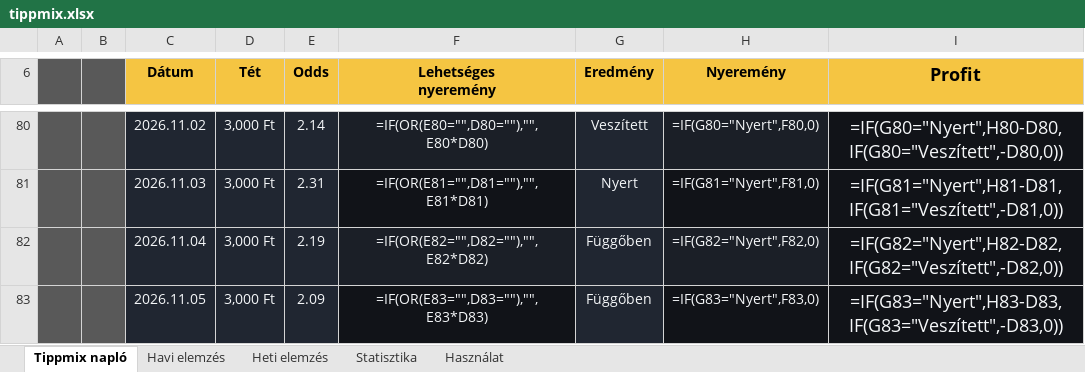
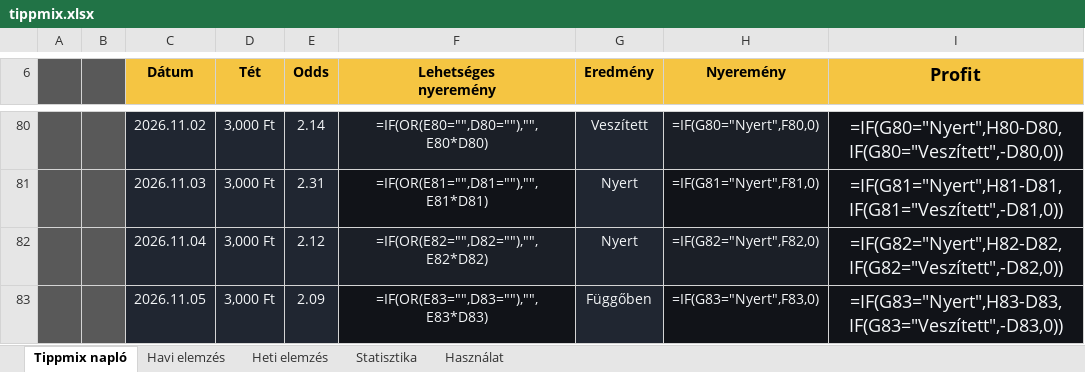
Before and after one commit to Ogre3Dofficial/tippmix, an Excel workbook: tippmix.xlsx, sheet Tippmix napló, drawn as a sheet; only a part is shown, gaps mark what is left out; values as stored, in another font and other column widths than the file's, no borders; formulas without a stored value are shown as written; conditional formats and table styles not drawn; the diff names each change by its address in the sheet, - before the commit and + after, or states it on an @@ line.

Commit message:
Update Tippmix data from web app

```diff
--- a/tippmix.xlsx (sheet Tippmix napló)
+++ b/tippmix.xlsx (sheet Tippmix napló)
-E82 (Odds): 2.19
+E82 (Odds): 2.12
-G82 (Eredmény): Függőben
+G82 (Eredmény): Nyert
```
